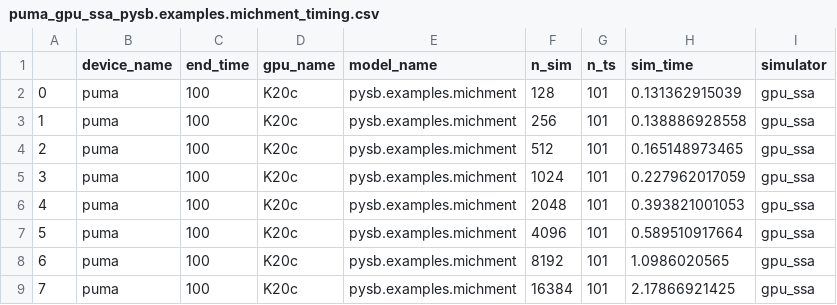
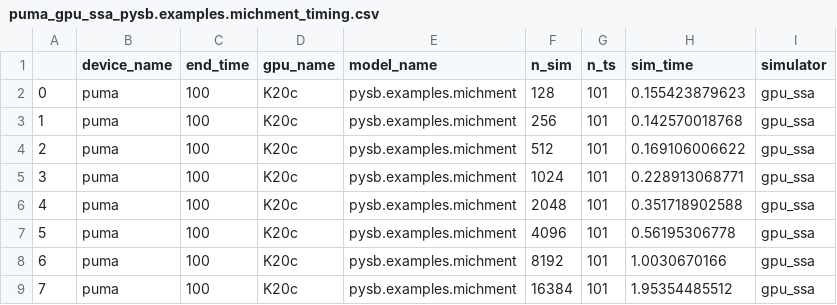
Before and after one commit to LoLab-MSM/GPU_SSA_paper2023, a CSV file: Timings/puma_gpu_ssa_pysb.examples.michment_timing.csv, drawn as a sheet.

Commit message:
adding more puma timing

```diff
--- a/Timings/puma_gpu_ssa_pysb.examples.michment_timing.csv
+++ b/Timings/puma_gpu_ssa_pysb.examples.michment_timing.csv
@@ -1,9 +1,9 @@
 ,device_name,end_time,gpu_name,model_name,n_sim,n_ts,sim_time,simulator
-0,puma,100,K20c,pysb.examples.michment,128,101,0.131362915039,gpu_ssa
-1,puma,100,K20c,pysb.examples.michment,256,101,0.138886928558,gpu_ssa
-2,puma,100,K20c,pysb.examples.michment,512,101,0.165148973465,gpu_ssa
-3,puma,100,K20c,pysb.examples.michment,1024,101,0.227962017059,gpu_ssa
-4,puma,100,K20c,pysb.examples.michment,2048,101,0.393821001053,gpu_ssa
-5,puma,100,K20c,pysb.examples.michment,4096,101,0.589510917664,gpu_ssa
-6,puma,100,K20c,pysb.examples.michment,8192,101,1.0986020565,gpu_ssa
-7,puma,100,K20c,pysb.examples.michment,16384,101,2.17866921425,gpu_ssa
+0,puma,100,K20c,pysb.examples.michment,128,101,0.155423879623,gpu_ssa
+1,puma,100,K20c,pysb.examples.michment,256,101,0.142570018768,gpu_ssa
+2,puma,100,K20c,pysb.examples.michment,512,101,0.169106006622,gpu_ssa
+3,puma,100,K20c,pysb.examples.michment,1024,101,0.228913068771,gpu_ssa
+4,puma,100,K20c,pysb.examples.michment,2048,101,0.351718902588,gpu_ssa
+5,puma,100,K20c,pysb.examples.michment,4096,101,0.56195306778,gpu_ssa
+6,puma,100,K20c,pysb.examples.michment,8192,101,1.0030670166,gpu_ssa
+7,puma,100,K20c,pysb.examples.michment,16384,101,1.95354485512,gpu_ssa
```
Also changed, not shown: Timings/puma_gpu_ssa_pysb.examples.kinase_cascade_timing.csv, Timings/puma_gpu_ssa_pysb.examples.schlogl_timing.csv.
